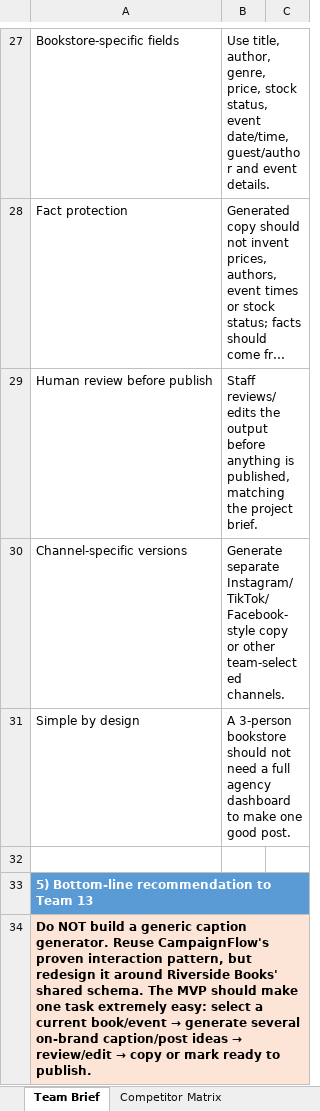
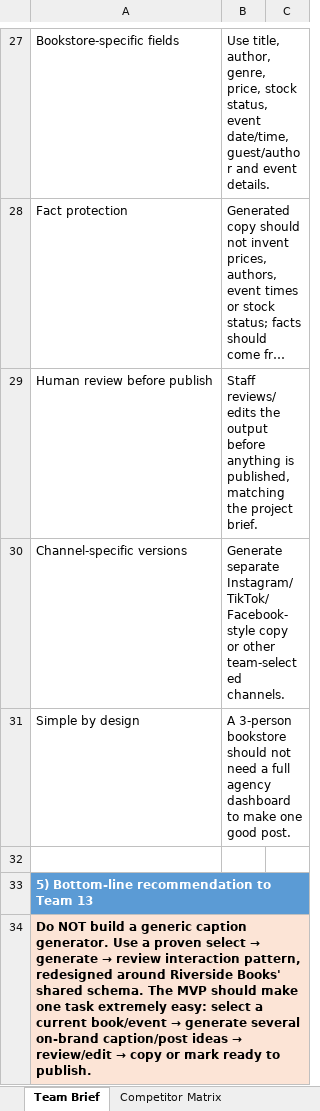
Before and after one commit to rhaeyyan/riverside-books, an Excel workbook: product-d/Riverside_Books_Product_D_Market_Research.xlsx, sheet Team Brief, drawn as a sheet; only a part is shown, gaps mark what is left out; long unchanged cells end in …; values as stored, in another font and other column widths than the file's, no borders; the diff names each change by its address in the sheet, - before the commit and + after, or states it on an @@ line.

```diff
--- a/product-d/Riverside_Books_Product_D_Market_Research.xlsx (sheet Team Brief)
+++ b/product-d/Riverside_Books_Product_D_Market_Research.xlsx (sheet Team Brief)
@@ A34: …caption generator. Reuse CampaignFlow's proven interaction pattern, but redesign it around Riverside… → …caption generator. Use a proven select → generate → review interaction pattern, redesigned around Riverside… @@
```
Also changed, not shown: sheet Feature Scorecard, sheet Product Plan, charts or pictures, 3 other files.
